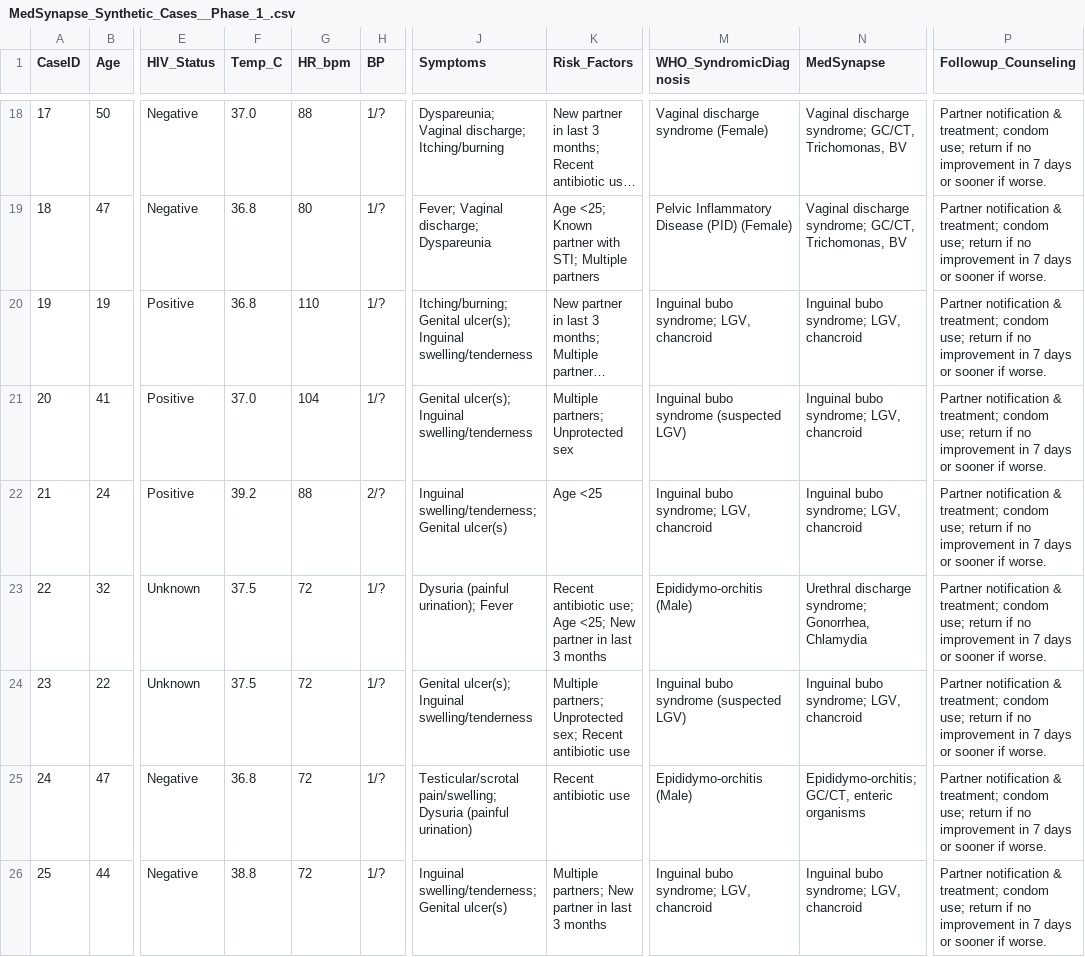
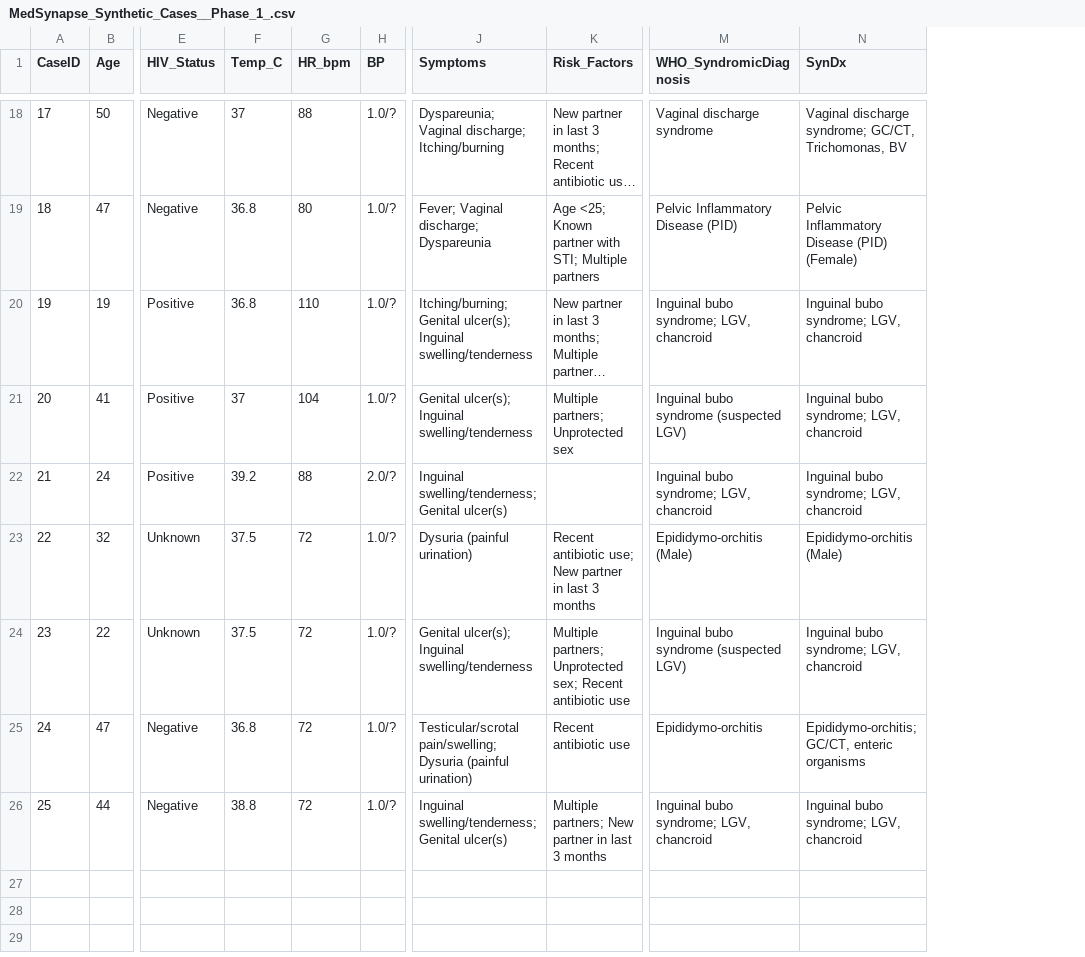
Before and after one commit to Yimam-g/medsynapse-dashboard, a CSV file: MedSynapse_Synthetic_Cases__Phase_1_.csv, drawn as a sheet; only a part is shown, gaps mark what is left out; long unchanged cells end in …; the diff covers the shown part only; the diff names each change by its address in the sheet, - before the commit and + after, or states it on an @@ line.

```diff
--- a/MedSynapse_Synthetic_Cases__Phase_1_.csv
+++ b/MedSynapse_Synthetic_Cases__Phase_1_.csv
-column P (Followup_Counseling), rows 18-26: all Partner notification & treatment; condom use; return if no improvement in 7 days or sooner if worse.
-N1: MedSynapse
+N1: SynDx
-F18 (Temp_C): 37.0
+F18 (Temp_C): 37
-H18:H21 (BP): 1/?
+H18:H21 (BP): 1.0/?
-M18 (WHO_SyndromicDiagnosis): Vaginal discharge syndrome (Female)
+M18 (WHO_SyndromicDiagnosis): Vaginal discharge syndrome
-M19 (WHO_SyndromicDiagnosis): Pelvic Inflammatory Disease (PID) (Female)
+M19 (WHO_SyndromicDiagnosis): Pelvic Inflammatory Disease (PID)
-N19 (SynDx): Vaginal discharge syndrome; GC/CT, Trichomonas, BV
+N19 (SynDx): Pelvic Inflammatory Disease (PID) (Female)
-F21 (Temp_C): 37.0
+F21 (Temp_C): 37
-H22 (BP): 2/?
+H22 (BP): 2.0/?
-K22 (Risk_Factors): Age <25
+K22 (Risk_Factors): (empty)
-H23:H26 (BP): 1/?
+H23:H26 (BP): 1.0/?
-J23 (Symptoms): Dysuria (painful urination); Fever
+J23 (Symptoms): Dysuria (painful urination)
-K23 (Risk_Factors): …antibiotic use; Age <25; New partner…
+K23 (Risk_Factors): …antibiotic use; New partner…
-N23 (SynDx): Urethral discharge syndrome; Gonorrhea, Chlamydia
+N23 (SynDx): Epididymo-orchitis (Male)
-M25 (WHO_SyndromicDiagnosis): Epididymo-orchitis (Male)
+M25 (WHO_SyndromicDiagnosis): Epididymo-orchitis
```
Also changed, not shown: 44 edited cells elsewhere in this file, 9 other files.
